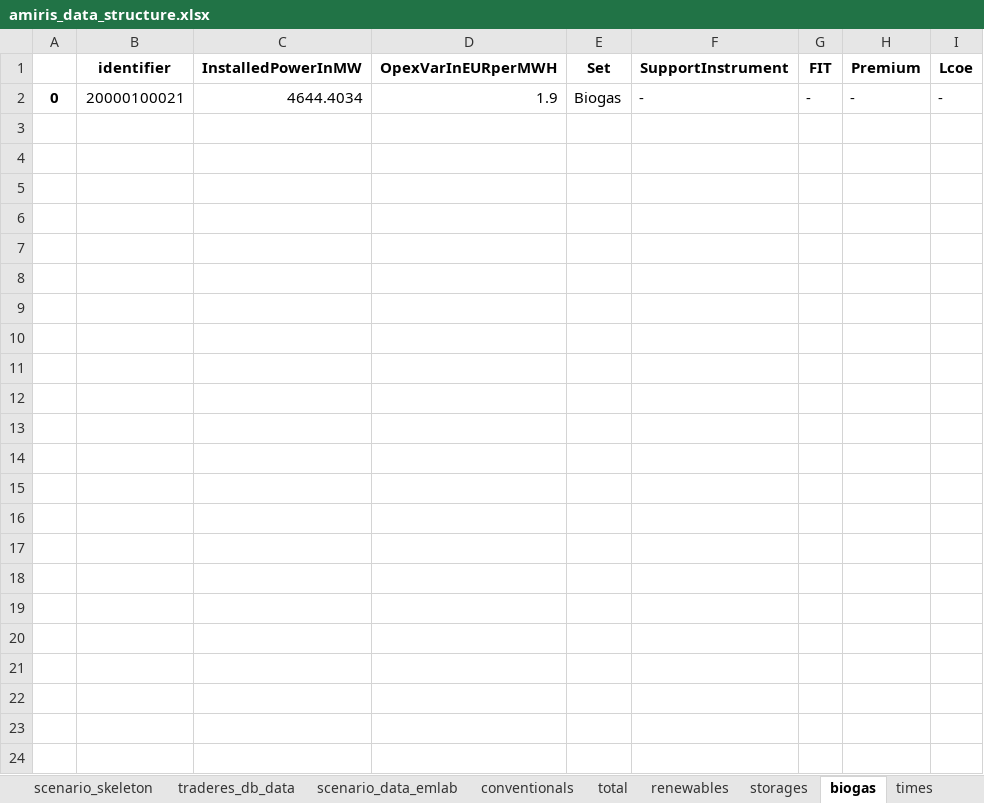
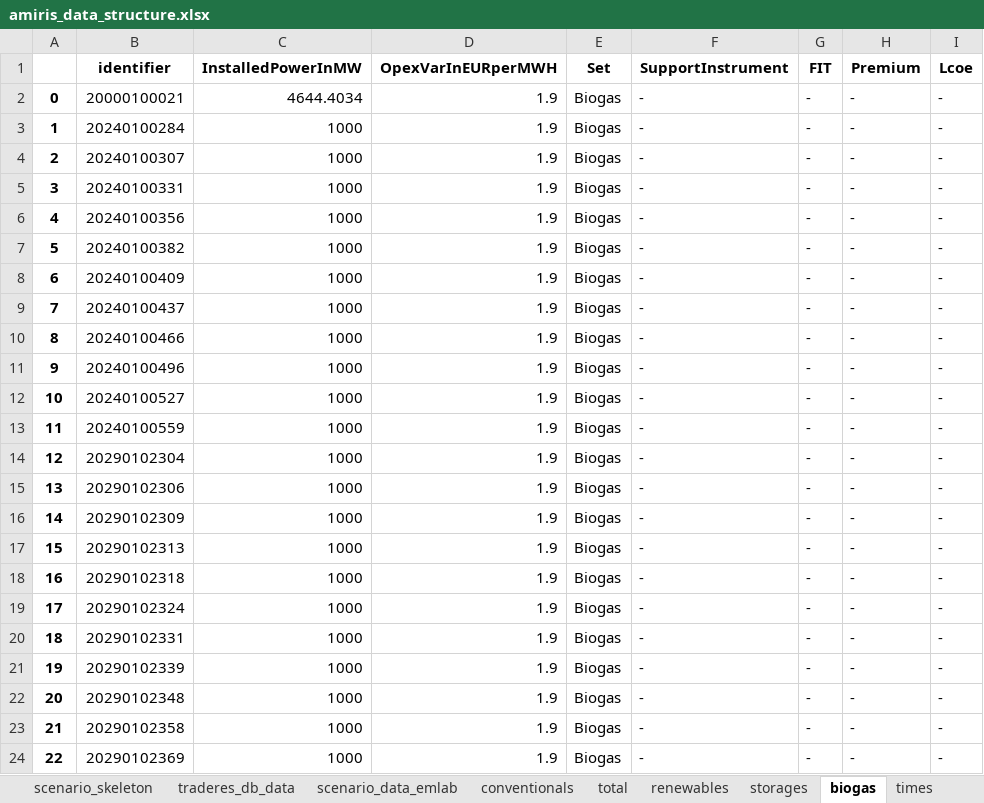
Before and after one commit to TradeRES/toolbox-amiris-emlab, an Excel workbook: amiris_workflow/amiris_data_structure.xlsx, sheet biogas, drawn as a sheet; values as stored, in another font and other column widths than the file's, no borders; the diff names each change by its address in the sheet, - before the commit and + after, or states it on an @@ line.

```diff
--- a/amiris_workflow/amiris_data_structure.xlsx (sheet biogas)
+++ b/amiris_workflow/amiris_data_structure.xlsx (sheet biogas)
+row 3: 1 | 20240100284 | 1000 | 1.9 | Biogas | - | - | - | -
+row 4: 2 | 20240100307 | 1000 | 1.9 | Biogas | - | - | - | -
+row 5: 3 | 20240100331 | 1000 | 1.9 | Biogas | - | - | - | -
+row 6: 4 | 20240100356 | 1000 | 1.9 | Biogas | - | - | - | -
+row 7: 5 | 20240100382 | 1000 | 1.9 | Biogas | - | - | - | -
+row 8: 6 | 20240100409 | 1000 | 1.9 | Biogas | - | - | - | -
+row 9: 7 | 20240100437 | 1000 | 1.9 | Biogas | - | - | - | -
+row 10: 8 | 20240100466 | 1000 | 1.9 | Biogas | - | - | - | -
+row 11: 9 | 20240100496 | 1000 | 1.9 | Biogas | - | - | - | -
+row 12: 10 | 20240100527 | 1000 | 1.9 | Biogas | - | - | - | -
+row 13: 11 | 20240100559 | 1000 | 1.9 | Biogas | - | - | - | -
+row 14: 12 | 20290102304 | 1000 | 1.9 | Biogas | - | - | - | -
+row 15: 13 | 20290102306 | 1000 | 1.9 | Biogas | - | - | - | -
+row 16: 14 | 20290102309 | 1000 | 1.9 | Biogas | - | - | - | -
+row 17: 15 | 20290102313 | 1000 | 1.9 | Biogas | - | - | - | -
+row 18: 16 | 20290102318 | 1000 | 1.9 | Biogas | - | - | - | -
+row 19: 17 | 20290102324 | 1000 | 1.9 | Biogas | - | - | - | -
+row 20: 18 | 20290102331 | 1000 | 1.9 | Biogas | - | - | - | -
+row 21: 19 | 20290102339 | 1000 | 1.9 | Biogas | - | - | - | -
+row 22: 20 | 20290102348 | 1000 | 1.9 | Biogas | - | - | - | -
+row 23: 21 | 20290102358 | 1000 | 1.9 | Biogas | - | - | - | -
+row 24: 22 | 20290102369 | 1000 | 1.9 | Biogas | - | - | - | -
```
Also changed, not shown: sheet renewables, sheet conventionals, sheet scenario_data_emlab, sheet times, 10 other files.
